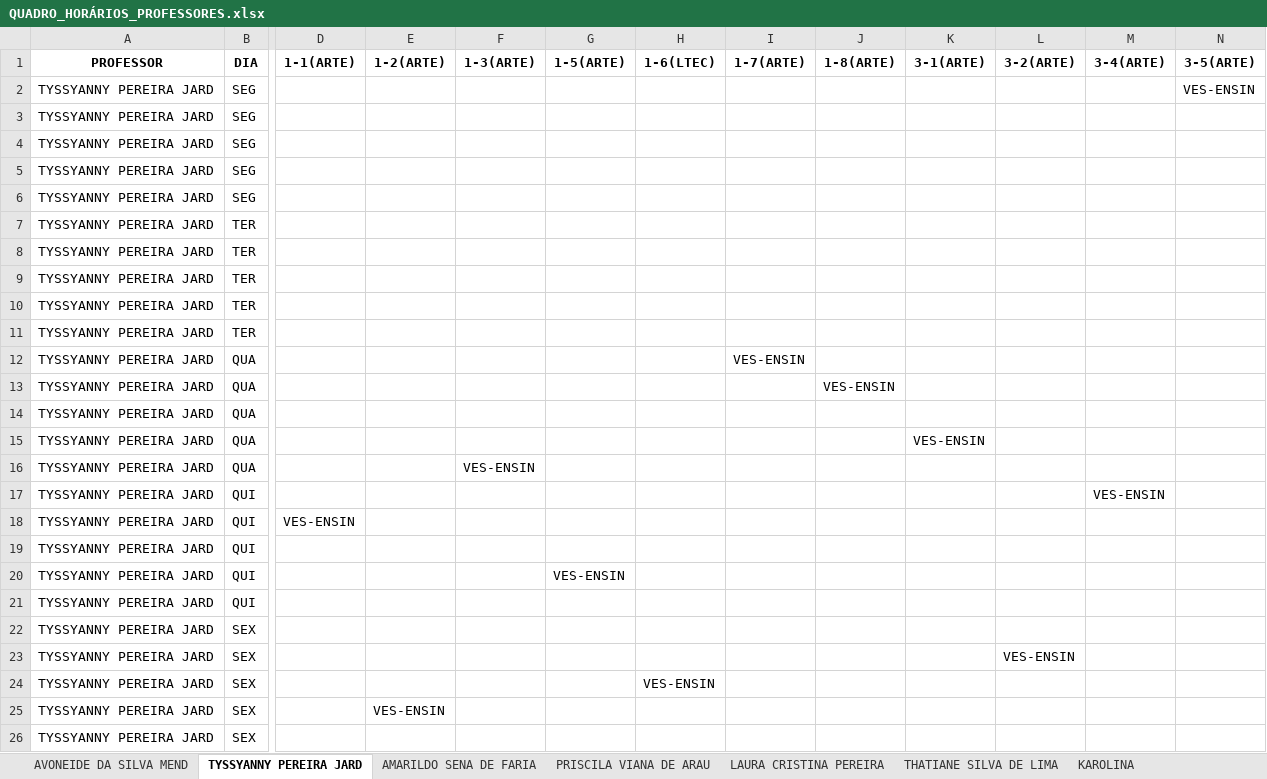
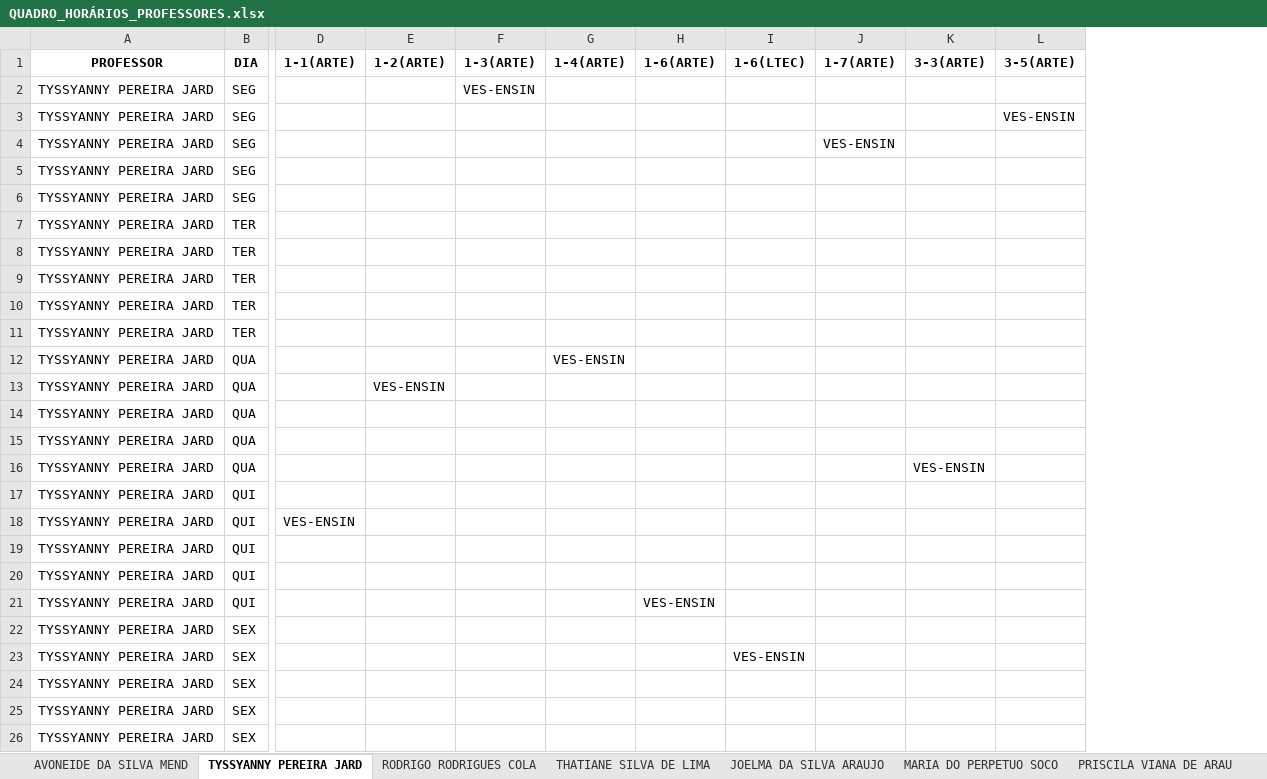
Before and after one commit to danraid/Projetos-SEDUC, an Excel workbook: Notebooks and Test Datas/test isolation/QUADRO_HORÁRIOS_PROFESSORES.xlsx, sheet TYSSYANNY PEREIRA JARD, drawn as a sheet; only a part is shown, gaps mark what is left out; values as stored, in another font and other column widths than the file's, no borders; removed rows and columns are numbered as before the commit, all else as after; the diff names each change by its address in the sheet, - before the commit and + after, or states it on an @@ line.

```diff
--- a/Notebooks and Test Datas/test isolation/QUADRO_HORÁRIOS_PROFESSORES.xlsx (sheet TYSSYANNY PEREIRA JARD)
+++ b/Notebooks and Test Datas/test isolation/QUADRO_HORÁRIOS_PROFESSORES.xlsx (sheet TYSSYANNY PEREIRA JARD)
@@ sheet tab order changed: AVONEIDE DA SILVA MEND | TYSSYANNY PEREIRA JARD | RODRIGO RODRIGUES COLA | THATIANE SILVA DE LIMA | JOELMA DA SILVA ARAUJO | MARIA DO PERPETUO SOCO | PRISCILA VIANA DE ARAU @@
+column H (1-6(ARTE)), row 21: VES-ENSIN
-column J (1-8(ARTE)), row 13: VES-ENSIN
-column L (3-2(ARTE)), row 23: VES-ENSIN
-column M (3-4(ARTE)), row 17: VES-ENSIN
-G1: 1-5(ARTE)
+G1: 1-4(ARTE)
-K1: 3-1(ARTE)
+K1: 3-3(ARTE)
-F2 (1-3(ARTE)): (empty)
+F2 (1-3(ARTE)): VES-ENSIN
-L2 (3-5(ARTE)): VES-ENSIN
+L2 (3-5(ARTE)): (empty)
-L3 (3-5(ARTE)): (empty)
+L3 (3-5(ARTE)): VES-ENSIN
-J4 (1-7(ARTE)): (empty)
+J4 (1-7(ARTE)): VES-ENSIN
-G12 (1-4(ARTE)): (empty)
+G12 (1-4(ARTE)): VES-ENSIN
-J12 (1-7(ARTE)): VES-ENSIN
+J12 (1-7(ARTE)): (empty)
-E13 (1-2(ARTE)): (empty)
+E13 (1-2(ARTE)): VES-ENSIN
-K15 (3-3(ARTE)): VES-ENSIN
+K15 (3-3(ARTE)): (empty)
-F16 (1-3(ARTE)): VES-ENSIN
+F16 (1-3(ARTE)): (empty)
-K16 (3-3(ARTE)): (empty)
+K16 (3-3(ARTE)): VES-ENSIN
-G20 (1-4(ARTE)): VES-ENSIN
+G20 (1-4(ARTE)): (empty)
-I23 (1-6(LTEC)): (empty)
+I23 (1-6(LTEC)): VES-ENSIN
-I24 (1-6(LTEC)): VES-ENSIN
+I24 (1-6(LTEC)): (empty)
-E25 (1-2(ARTE)): VES-ENSIN
+E25 (1-2(ARTE)): (empty)
```
Also changed, not shown: sheet JOSE OTONI RAPOSO DIOG, sheet JOELMA DA SILVA ARAUJO, sheet RODRIGO RODRIGUES COLA, sheet LAURA CRISTINA PEREIRA, sheet LUANA CAVALLEIRO DE MA, sheet CLAUDENOR DE SOUZA PIE, 25 more sheets, Notebooks and Test Datas/test isolation/demanda.xlsx, Notebooks and Test Datas/test isolation/professores.xlsx, 7 other files.
